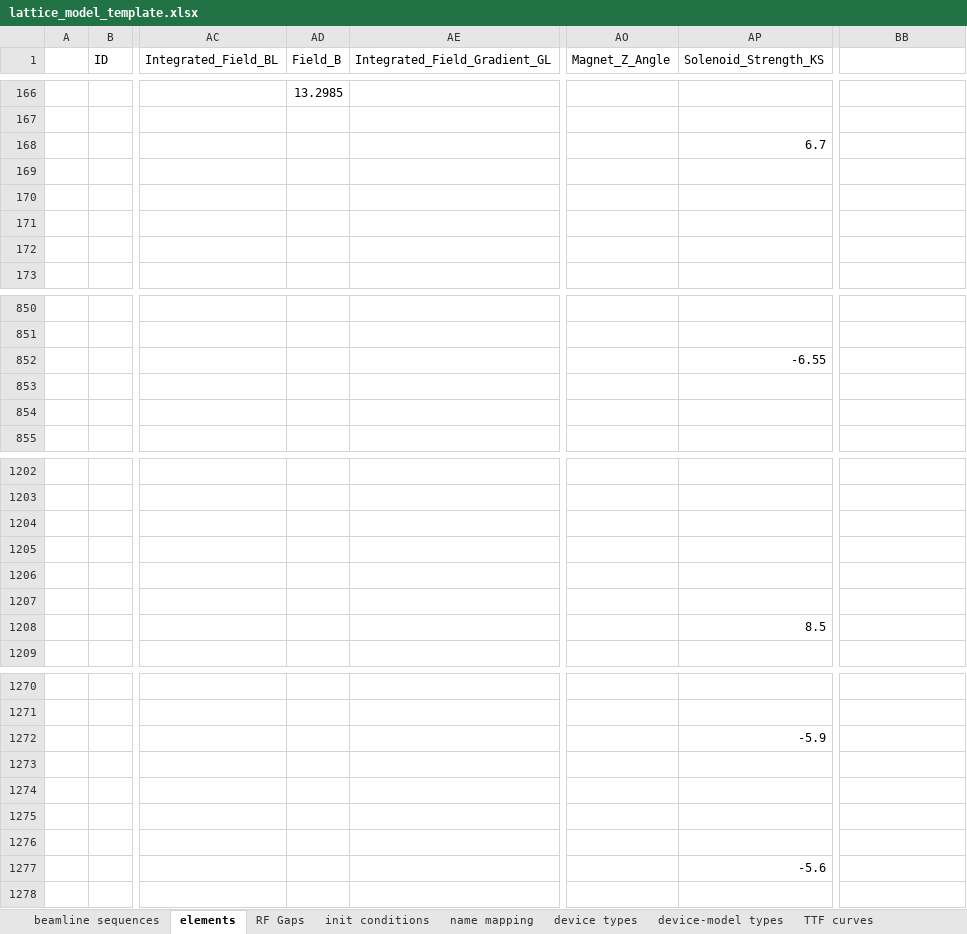
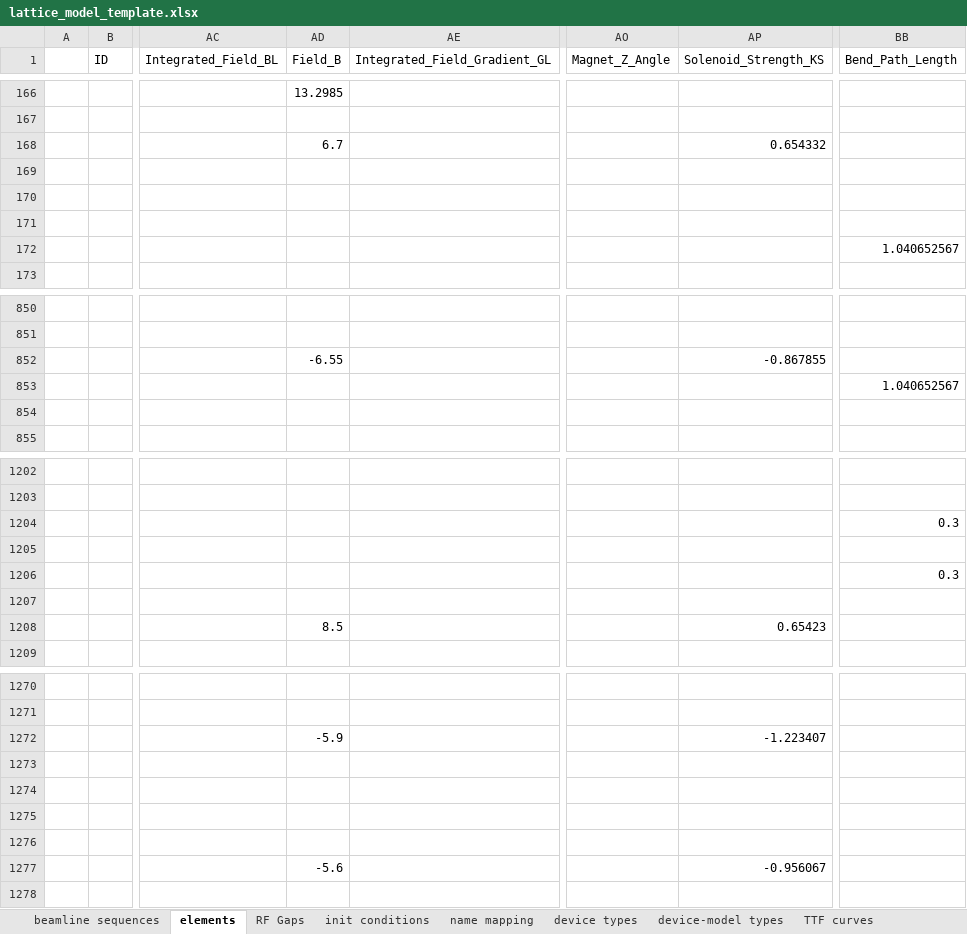
Before and after one commit to AcceleratorDatabase/heps-db-lattice_model, an Excel workbook: modelDB/data/lattice_model_template.xlsx, sheet elements, drawn as a sheet; only a part is shown, gaps mark what is left out; values as stored, in another font and other column widths than the file's, no borders; the diff covers the shown part only; the diff names each change by its address in the sheet, - before the commit and + after, or states it on an @@ line.

```diff
--- a/modelDB/data/lattice_model_template.xlsx (sheet elements)
+++ b/modelDB/data/lattice_model_template.xlsx (sheet elements)
-BB1: (empty)
+BB1: Bend_Path_Length
-AD168 (Field_B): (empty)
+AD168 (Field_B): 6.7
-AP168 (Solenoid_Strength_KS): 6.7
+AP168 (Solenoid_Strength_KS): 0.654332
-BB172 (Bend_Path_Length): (empty)
+BB172 (Bend_Path_Length): 1.040652567
-AD852 (Field_B): (empty)
+AD852 (Field_B): -6.55
-AP852 (Solenoid_Strength_KS): -6.55
+AP852 (Solenoid_Strength_KS): -0.867855
-BB853 (Bend_Path_Length): (empty)
+BB853 (Bend_Path_Length): 1.040652567
-BB1204 (Bend_Path_Length): (empty)
+BB1204 (Bend_Path_Length): 0.3
-BB1206 (Bend_Path_Length): (empty)
+BB1206 (Bend_Path_Length): 0.3
-AD1208 (Field_B): (empty)
+AD1208 (Field_B): 8.5
-AP1208 (Solenoid_Strength_KS): 8.5
+AP1208 (Solenoid_Strength_KS): 0.65423
-AD1272 (Field_B): (empty)
+AD1272 (Field_B): -5.9
-AP1272 (Solenoid_Strength_KS): -5.9
+AP1272 (Solenoid_Strength_KS): -1.223407
-AD1277 (Field_B): (empty)
+AD1277 (Field_B): -5.6
-AP1277 (Solenoid_Strength_KS): -5.6
+AP1277 (Solenoid_Strength_KS): -0.956067
```
Also changed, not shown: 148 edited cells elsewhere in this sheet, sheet beamline sequences.
